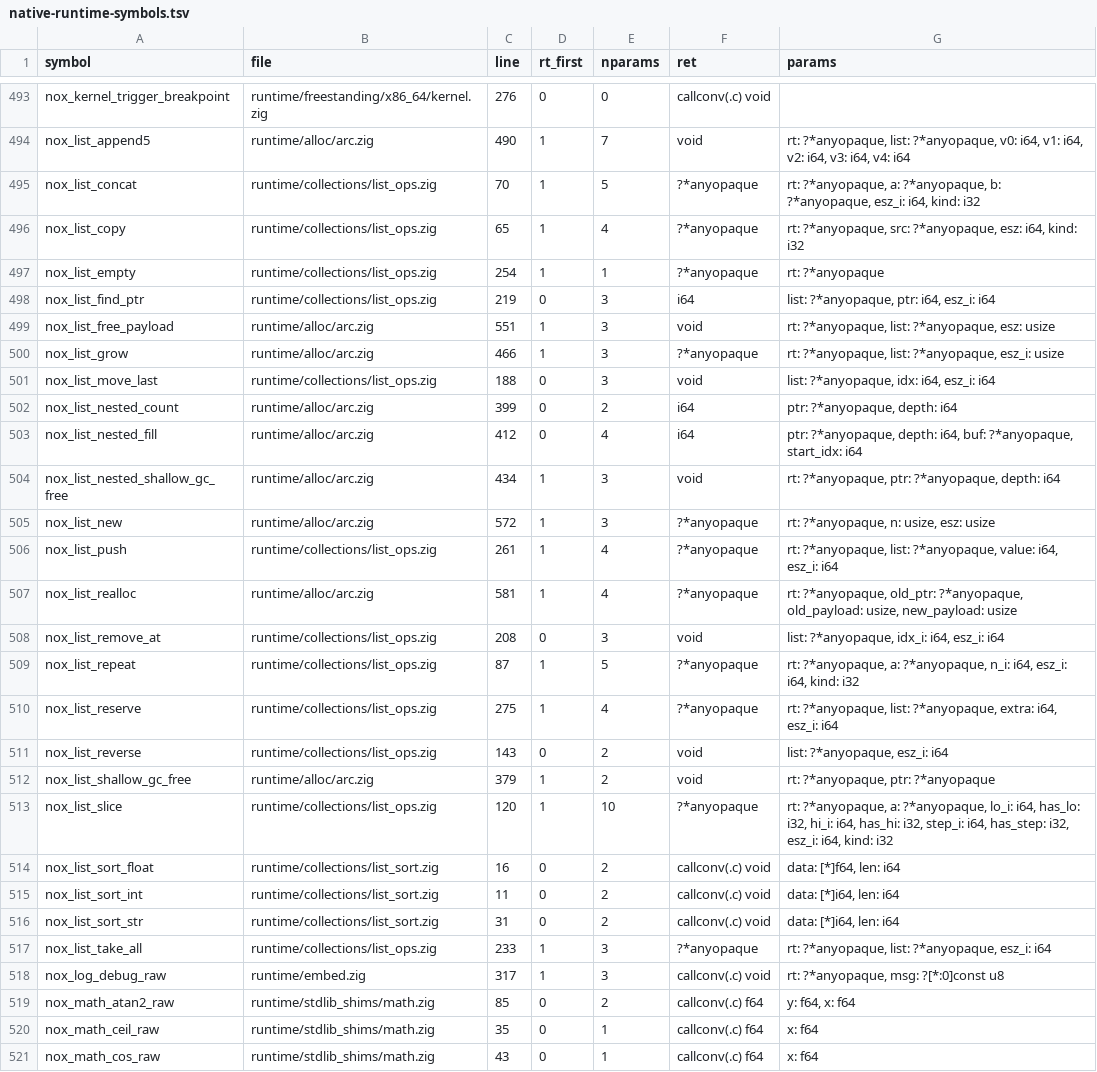
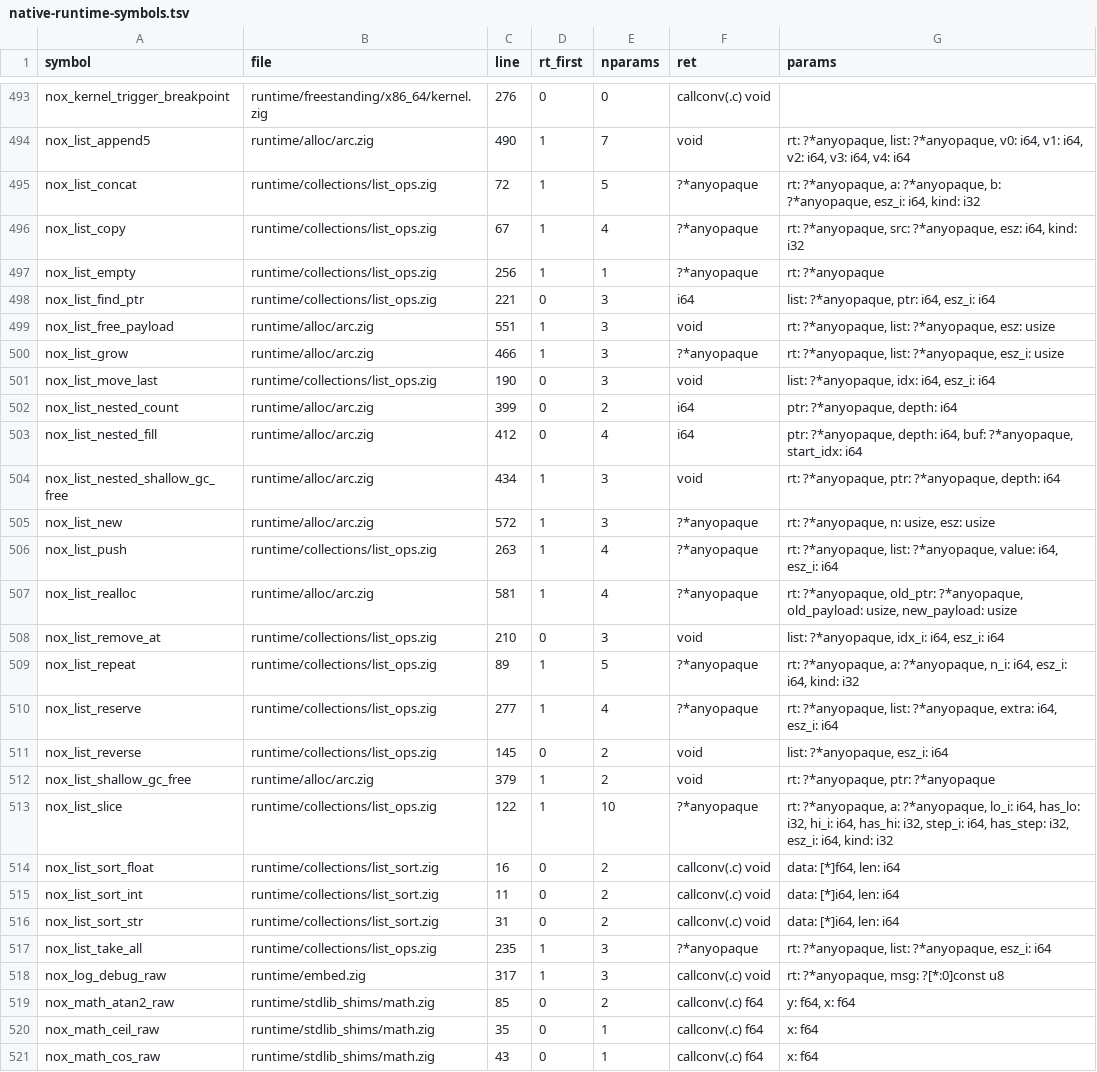
Before and after one commit to mburakmmm/nox-lang, a TSV file: project/native-runtime-symbols.tsv, drawn as a sheet; only a part is shown, gaps mark what is left out; the diff covers the shown part only.

```diff
--- a/project/native-runtime-symbols.tsv
+++ b/project/native-runtime-symbols.tsv
@@ -494,9 +494,9 @@ nox_kernel_trigger_breakpoint	runtime/freestanding/x86_64/kernel.zig	276	0	0	cal
 nox_list_append5	runtime/alloc/arc.zig	490	1	7	void	rt: ?*anyopaque, list: ?*anyopaque, v0: i64, v1: i64, v2: i64, v3: i64, v4: i64
-nox_list_concat	runtime/collections/list_ops.zig	70	1	5	?*anyopaque	rt: ?*anyopaque, a: ?*anyopaque, b: ?*anyopaque, esz_i: i64, kind: i32
-nox_list_copy	runtime/collections/list_ops.zig	65	1	4	?*anyopaque	rt: ?*anyopaque, src: ?*anyopaque, esz: i64, kind: i32
-nox_list_empty	runtime/collections/list_ops.zig	254	1	1	?*anyopaque	rt: ?*anyopaque
-nox_list_find_ptr	runtime/collections/list_ops.zig	219	0	3	i64	list: ?*anyopaque, ptr: i64, esz_i: i64
+nox_list_concat	runtime/collections/list_ops.zig	72	1	5	?*anyopaque	rt: ?*anyopaque, a: ?*anyopaque, b: ?*anyopaque, esz_i: i64, kind: i32
+nox_list_copy	runtime/collections/list_ops.zig	67	1	4	?*anyopaque	rt: ?*anyopaque, src: ?*anyopaque, esz: i64, kind: i32
+nox_list_empty	runtime/collections/list_ops.zig	256	1	1	?*anyopaque	rt: ?*anyopaque
+nox_list_find_ptr	runtime/collections/list_ops.zig	221	0	3	i64	list: ?*anyopaque, ptr: i64, esz_i: i64
 nox_list_free_payload	runtime/alloc/arc.zig	551	1	3	void	rt: ?*anyopaque, list: ?*anyopaque, esz: usize
 nox_list_grow	runtime/alloc/arc.zig	466	1	3	?*anyopaque	rt: ?*anyopaque, list: ?*anyopaque, esz_i: usize
-nox_list_move_last	runtime/collections/list_ops.zig	188	0	3	void	list: ?*anyopaque, idx: i64, esz_i: i64
+nox_list_move_last	runtime/collections/list_ops.zig	190	0	3	void	list: ?*anyopaque, idx: i64, esz_i: i64
 nox_list_nested_count	runtime/alloc/arc.zig	399	0	2	i64	ptr: ?*anyopaque, depth: i64
@@ -505,10 +505,10 @@ nox_list_nested_shallow_gc_free	runtime/alloc/arc.zig	434	1	3	void	rt: ?*anyopaq
 nox_list_new	runtime/alloc/arc.zig	572	1	3	?*anyopaque	rt: ?*anyopaque, n: usize, esz: usize
-nox_list_push	runtime/collections/list_ops.zig	261	1	4	?*anyopaque	rt: ?*anyopaque, list: ?*anyopaque, value: i64, esz_i: i64
+nox_list_push	runtime/collections/list_ops.zig	263	1	4	?*anyopaque	rt: ?*anyopaque, list: ?*anyopaque, value: i64, esz_i: i64
 nox_list_realloc	runtime/alloc/arc.zig	581	1	4	?*anyopaque	rt: ?*anyopaque, old_ptr: ?*anyopaque, old_payload: usize, new_payload: usize
-nox_list_remove_at	runtime/collections/list_ops.zig	208	0	3	void	list: ?*anyopaque, idx_i: i64, esz_i: i64
-nox_list_repeat	runtime/collections/list_ops.zig	87	1	5	?*anyopaque	rt: ?*anyopaque, a: ?*anyopaque, n_i: i64, esz_i: i64, kind: i32
-nox_list_reserve	runtime/collections/list_ops.zig	275	1	4	?*anyopaque	rt: ?*anyopaque, list: ?*anyopaque, extra: i64, esz_i: i64
-nox_list_reverse	runtime/collections/list_ops.zig	143	0	2	void	list: ?*anyopaque, esz_i: i64
+nox_list_remove_at	runtime/collections/list_ops.zig	210	0	3	void	list: ?*anyopaque, idx_i: i64, esz_i: i64
+nox_list_repeat	runtime/collections/list_ops.zig	89	1	5	?*anyopaque	rt: ?*anyopaque, a: ?*anyopaque, n_i: i64, esz_i: i64, kind: i32
+nox_list_reserve	runtime/collections/list_ops.zig	277	1	4	?*anyopaque	rt: ?*anyopaque, list: ?*anyopaque, extra: i64, esz_i: i64
+nox_list_reverse	runtime/collections/list_ops.zig	145	0	2	void	list: ?*anyopaque, esz_i: i64
 nox_list_shallow_gc_free	runtime/alloc/arc.zig	379	1	2	void	rt: ?*anyopaque, ptr: ?*anyopaque
-nox_list_slice	runtime/collections/list_ops.zig	120	1	10	?*anyopaque	rt: ?*anyopaque, a: ?*anyopaque, lo_i: i64, has_lo: i32, hi_i: i64, has_hi: i32, step_i: i64, has_step: i32, esz_i: i64, kind: i32
+nox_list_slice	runtime/collections/list_ops.zig	122	1	10	?*anyopaque	rt: ?*anyopaque, a: ?*anyopaque, lo_i: i64, has_lo: i32, hi_i: i64, has_hi: i32, step_i: i64, has_step: i32, esz_i: i64, kind: i32
 nox_list_sort_float	runtime/collections/list_sort.zig	16	0	2	callconv(.c) void	data: [*]f64, len: i64
@@ -516,3 +516,3 @@ nox_list_sort_int	runtime/collections/list_sort.zig	11	0	2	callconv(.c) void	dat
 nox_list_sort_str	runtime/collections/list_sort.zig	31	0	2	callconv(.c) void	data: [*]i64, len: i64
-nox_list_take_all	runtime/collections/list_ops.zig	233	1	3	?*anyopaque	rt: ?*anyopaque, list: ?*anyopaque, esz_i: i64
+nox_list_take_all	runtime/collections/list_ops.zig	235	1	3	?*anyopaque	rt: ?*anyopaque, list: ?*anyopaque, esz_i: i64
 nox_log_debug_raw	runtime/embed.zig	317	1	3	callconv(.c) void	rt: ?*anyopaque, msg: ?[*:0]const u8
```
Also changed, not shown: 9 edited cells elsewhere in this file, 19 other files.
